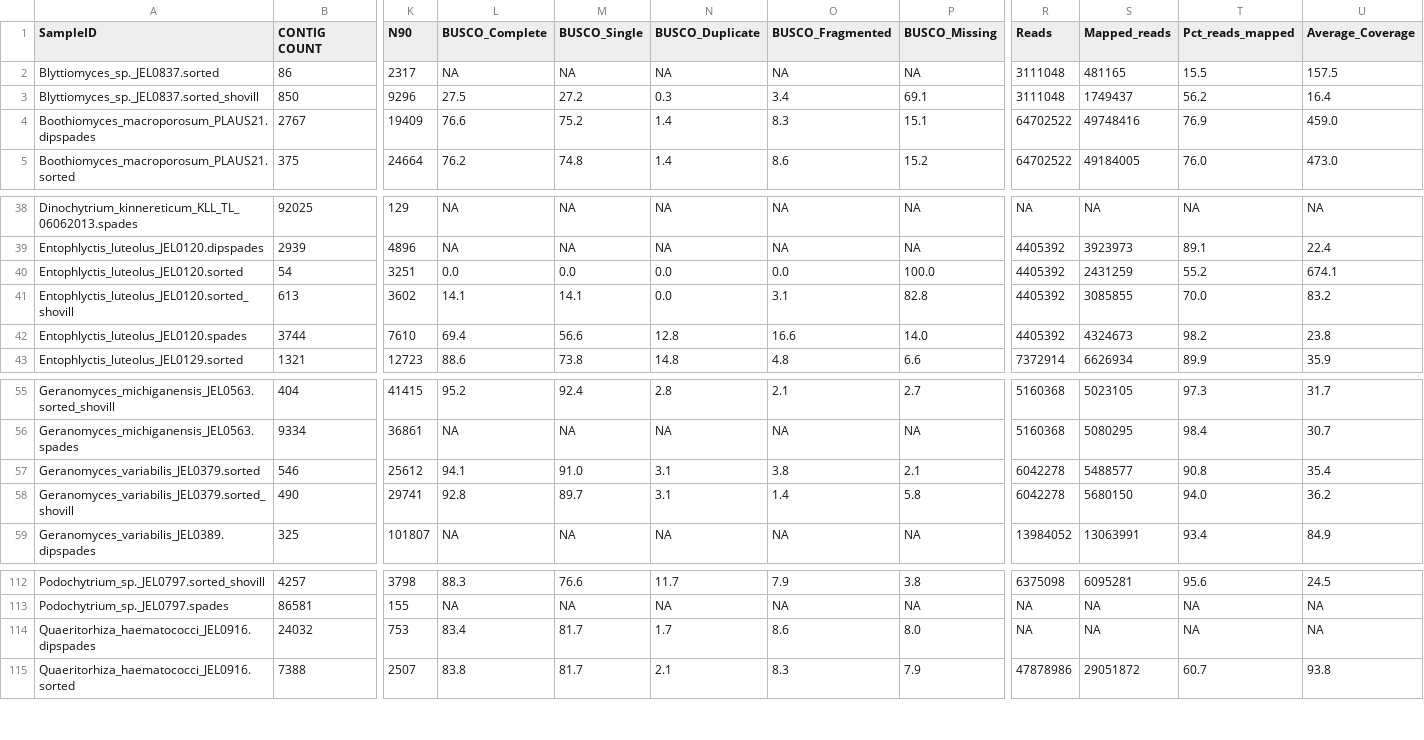
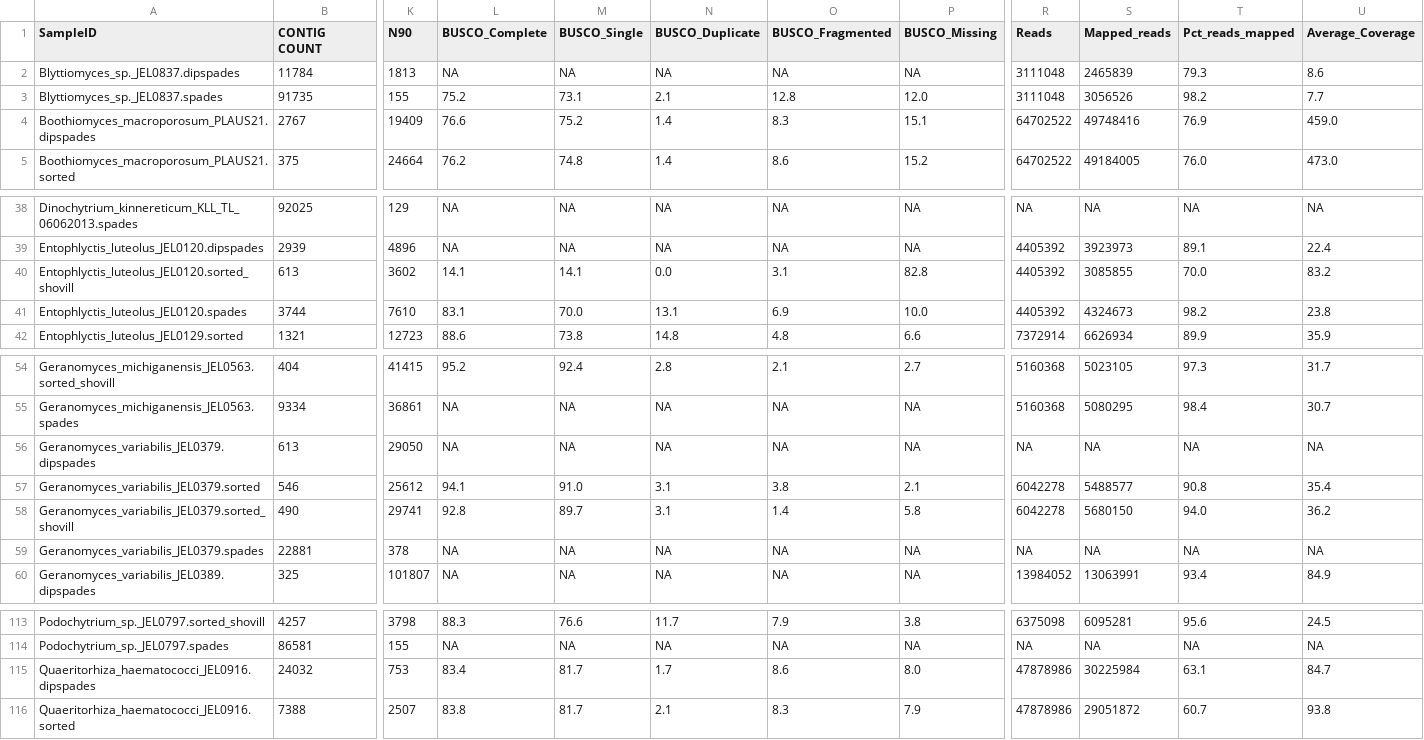
Before and after one commit to stajichlab/Chytrid_Phylogenomics, a TSV file: LCG/Assembly/asm_stats.tsv, drawn as a sheet; only a part is shown, gaps mark what is left out; removed rows and columns are numbered as before the commit, all else as after; rows hold the shown columns only; the diff names each change by its address in the sheet, - before the commit and + after, or states it on an @@ line.

Commit message:
bly

```diff
--- a/LCG/Assembly/asm_stats.tsv
+++ b/LCG/Assembly/asm_stats.tsv
-row 2: Blyttiomyces_sp._JEL0837.sorted | 86 | 2317 | NA | NA | NA | NA | NA | 3111048 | 481165 | 15.5 | 157.5
-row 3: Blyttiomyces_sp._JEL0837.sorted_shovill | 850 | 9296 | 27.5 | 27.2 | 0.3 | 3.4 | 69.1 | 3111048 | 1749437 | 56.2 | 16.4
+row 2: Blyttiomyces_sp._JEL0837.dipspades | 11784 | 1813 | NA | NA | NA | NA | NA | 3111048 | 2465839 | 79.3 | 8.6
+row 3: Blyttiomyces_sp._JEL0837.spades | 91735 | 155 | 75.2 | 73.1 | 2.1 | 12.8 | 12.0 | 3111048 | 3056526 | 98.2 | 7.7
-row 40: Entophlyctis_luteolus_JEL0120.sorted | 54 | 3251 | 0.0 | 0.0 | 0.0 | 0.0 | 100.0 | 4405392 | 2431259 | 55.2 | 674.1
-L41 (BUSCO_Complete): 69.4
+L41 (BUSCO_Complete): 83.1
-M41 (BUSCO_Single): 56.6
+M41 (BUSCO_Single): 70.0
-N41 (BUSCO_Duplicate): 12.8
+N41 (BUSCO_Duplicate): 13.1
-O41 (BUSCO_Fragmented): 16.6
+O41 (BUSCO_Fragmented): 6.9
-P41 (BUSCO_Missing): 14.0
+P41 (BUSCO_Missing): 10.0
+row 56: Geranomyces_variabilis_JEL0379.dipspades | 613 | 29050 | NA | NA | NA | NA | NA | NA | NA | NA | NA
+row 59: Geranomyces_variabilis_JEL0379.spades | 22881 | 378 | NA | NA | NA | NA | NA | NA | NA | NA | NA
-R115 (Reads): NA
+R115 (Reads): 47878986
-S115 (Mapped_reads): NA
+S115 (Mapped_reads): 30225984
-T115 (Pct_reads_mapped): NA
+T115 (Pct_reads_mapped): 63.1
-U115 (Average_Coverage): NA
+U115 (Average_Coverage): 84.7
```
